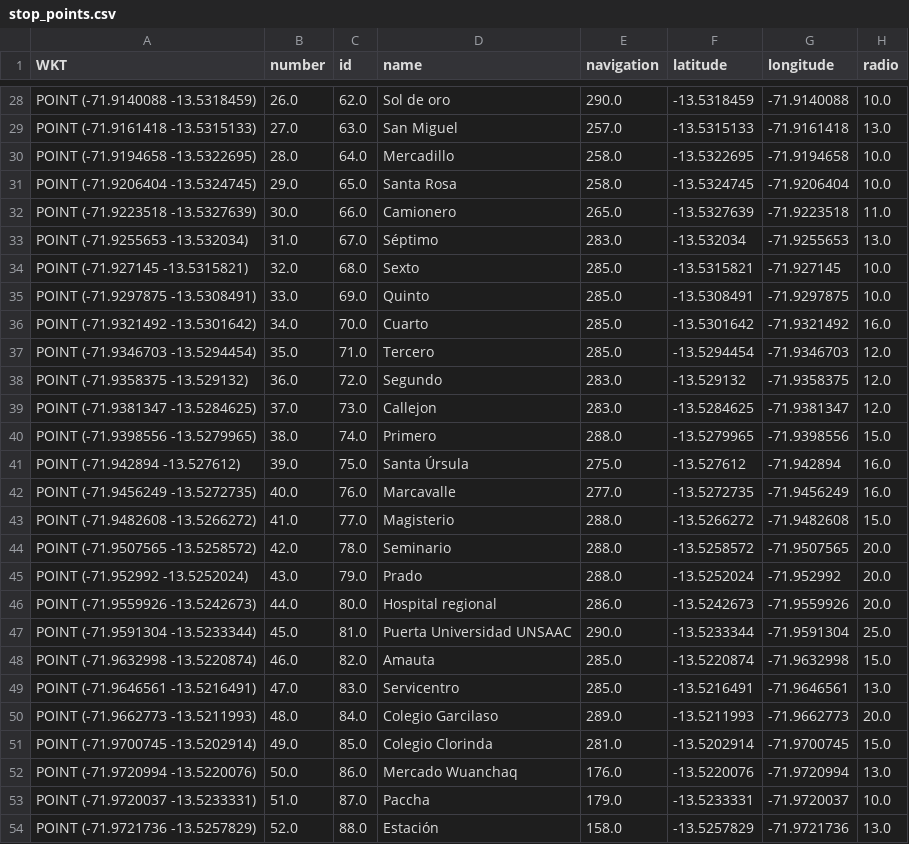
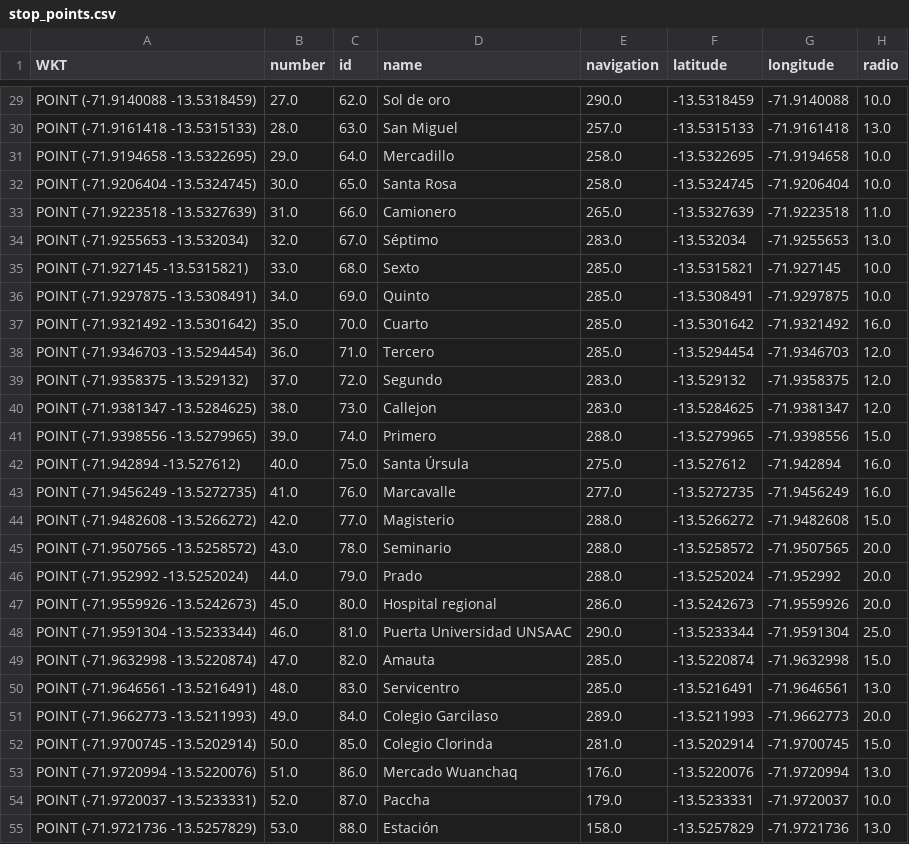
Before and after one commit to eFrank-cm/travel-time-prediction, a CSV file: stop_points.csv, drawn as a sheet; only a part is shown, gaps mark what is left out; the diff covers the shown part only.

```diff
--- a/stop_points.csv
+++ b/stop_points.csv
@@ -28,27 +29,27 @@ WKT,number,id,name,navigation,latitude,longitude,radio
-"POINT (-71.9140088 -13.5318459)",26.0,62.0,Sol de oro,290.0,-13.5318459,-71.9140088,10.0
-"POINT (-71.9161418 -13.5315133)",27.0,63.0,San Miguel,257.0,-13.5315133,-71.9161418,13.0
-"POINT (-71.9194658 -13.5322695)",28.0,64.0,Mercadillo,258.0,-13.5322695,-71.9194658,10.0
-"POINT (-71.9206404 -13.5324745)",29.0,65.0,Santa Rosa,258.0,-13.5324745,-71.9206404,10.0
-"POINT (-71.9223518 -13.5327639)",30.0,66.0,Camionero,265.0,-13.5327639,-71.9223518,11.0
-"POINT (-71.9255653 -13.532034)",31.0,67.0,Séptimo,283.0,-13.532034,-71.9255653,13.0
-"POINT (-71.927145 -13.5315821)",32.0,68.0,Sexto,285.0,-13.5315821,-71.927145,10.0
-"POINT (-71.9297875 -13.5308491)",33.0,69.0,Quinto,285.0,-13.5308491,-71.9297875,10.0
-"POINT (-71.9321492 -13.5301642)",34.0,70.0,Cuarto,285.0,-13.5301642,-71.9321492,16.0
-"POINT (-71.9346703 -13.5294454)",35.0,71.0,Tercero,285.0,-13.5294454,-71.9346703,12.0
-"POINT (-71.9358375 -13.529132)",36.0,72.0,Segundo,283.0,-13.529132,-71.9358375,12.0
-"POINT (-71.9381347 -13.5284625)",37.0,73.0,Callejon,283.0,-13.5284625,-71.9381347,12.0
-"POINT (-71.9398556 -13.5279965)",38.0,74.0,Primero,288.0,-13.5279965,-71.9398556,15.0
-"POINT (-71.942894 -13.527612)",39.0,75.0,Santa Úrsula,275.0,-13.527612,-71.942894,16.0
-"POINT (-71.9456249 -13.5272735)",40.0,76.0,Marcavalle,277.0,-13.5272735,-71.9456249,16.0
-"POINT (-71.9482608 -13.5266272)",41.0,77.0,Magisterio,288.0,-13.5266272,-71.9482608,15.0
-"POINT (-71.9507565 -13.5258572)",42.0,78.0,Seminario,288.0,-13.5258572,-71.9507565,20.0
-"POINT (-71.952992 -13.5252024)",43.0,79.0,Prado,288.0,-13.5252024,-71.952992,20.0
-"POINT (-71.9559926 -13.5242673)",44.0,80.0,Hospital regional,286.0,-13.5242673,-71.9559926,20.0
-"POINT (-71.9591304 -13.5233344)",45.0,81.0,Puerta Universidad UNSAAC,290.0,-13.5233344,-71.9591304,25.0
-"POINT (-71.9632998 -13.5220874)",46.0,82.0,Amauta,285.0,-13.5220874,-71.9632998,15.0
-"POINT (-71.9646561 -13.5216491)",47.0,83.0,Servicentro,285.0,-13.5216491,-71.9646561,13.0
-"POINT (-71.9662773 -13.5211993)",48.0,84.0,Colegio Garcilaso,289.0,-13.5211993,-71.9662773,20.0
-"POINT (-71.9700745 -13.5202914)",49.0,85.0,Colegio Clorinda,281.0,-13.5202914,-71.9700745,15.0
-"POINT (-71.9720994 -13.5220076)",50.0,86.0,Mercado Wuanchaq,176.0,-13.5220076,-71.9720994,13.0
-"POINT (-71.9720037 -13.5233331)",51.0,87.0,Paccha,179.0,-13.5233331,-71.9720037,10.0
-"POINT (-71.9721736 -13.5257829)",52.0,88.0,Estación,158.0,-13.5257829,-71.9721736,13.0
+"POINT (-71.9140088 -13.5318459)",27.0,62.0,Sol de oro,290.0,-13.5318459,-71.9140088,10.0
+"POINT (-71.9161418 -13.5315133)",28.0,63.0,San Miguel,257.0,-13.5315133,-71.9161418,13.0
+"POINT (-71.9194658 -13.5322695)",29.0,64.0,Mercadillo,258.0,-13.5322695,-71.9194658,10.0
+"POINT (-71.9206404 -13.5324745)",30.0,65.0,Santa Rosa,258.0,-13.5324745,-71.9206404,10.0
+"POINT (-71.9223518 -13.5327639)",31.0,66.0,Camionero,265.0,-13.5327639,-71.9223518,11.0
+"POINT (-71.9255653 -13.532034)",32.0,67.0,Séptimo,283.0,-13.532034,-71.9255653,13.0
+"POINT (-71.927145 -13.5315821)",33.0,68.0,Sexto,285.0,-13.5315821,-71.927145,10.0
+"POINT (-71.9297875 -13.5308491)",34.0,69.0,Quinto,285.0,-13.5308491,-71.9297875,10.0
+"POINT (-71.9321492 -13.5301642)",35.0,70.0,Cuarto,285.0,-13.5301642,-71.9321492,16.0
+"POINT (-71.9346703 -13.5294454)",36.0,71.0,Tercero,285.0,-13.5294454,-71.9346703,12.0
+"POINT (-71.9358375 -13.529132)",37.0,72.0,Segundo,283.0,-13.529132,-71.9358375,12.0
+"POINT (-71.9381347 -13.5284625)",38.0,73.0,Callejon,283.0,-13.5284625,-71.9381347,12.0
+"POINT (-71.9398556 -13.5279965)",39.0,74.0,Primero,288.0,-13.5279965,-71.9398556,15.0
+"POINT (-71.942894 -13.527612)",40.0,75.0,Santa Úrsula,275.0,-13.527612,-71.942894,16.0
+"POINT (-71.9456249 -13.5272735)",41.0,76.0,Marcavalle,277.0,-13.5272735,-71.9456249,16.0
+"POINT (-71.9482608 -13.5266272)",42.0,77.0,Magisterio,288.0,-13.5266272,-71.9482608,15.0
+"POINT (-71.9507565 -13.5258572)",43.0,78.0,Seminario,288.0,-13.5258572,-71.9507565,20.0
+"POINT (-71.952992 -13.5252024)",44.0,79.0,Prado,288.0,-13.5252024,-71.952992,20.0
+"POINT (-71.9559926 -13.5242673)",45.0,80.0,Hospital regional,286.0,-13.5242673,-71.9559926,20.0
+"POINT (-71.9591304 -13.5233344)",46.0,81.0,Puerta Universidad UNSAAC,290.0,-13.5233344,-71.9591304,25.0
+"POINT (-71.9632998 -13.5220874)",47.0,82.0,Amauta,285.0,-13.5220874,-71.9632998,15.0
+"POINT (-71.9646561 -13.5216491)",48.0,83.0,Servicentro,285.0,-13.5216491,-71.9646561,13.0
+"POINT (-71.9662773 -13.5211993)",49.0,84.0,Colegio Garcilaso,289.0,-13.5211993,-71.9662773,20.0
+"POINT (-71.9700745 -13.5202914)",50.0,85.0,Colegio Clorinda,281.0,-13.5202914,-71.9700745,15.0
+"POINT (-71.9720994 -13.5220076)",51.0,86.0,Mercado Wuanchaq,176.0,-13.5220076,-71.9720994,13.0
+"POINT (-71.9720037 -13.5233331)",52.0,87.0,Paccha,179.0,-13.5233331,-71.9720037,10.0
+"POINT (-71.9721736 -13.5257829)",53.0,88.0,Estación,158.0,-13.5257829,-71.9721736,13.0
```
Also changed, not shown: 1 added row, 1 removed row and 59 edited cells elsewhere in this file, busstops_ida.csv, 20 other files.
